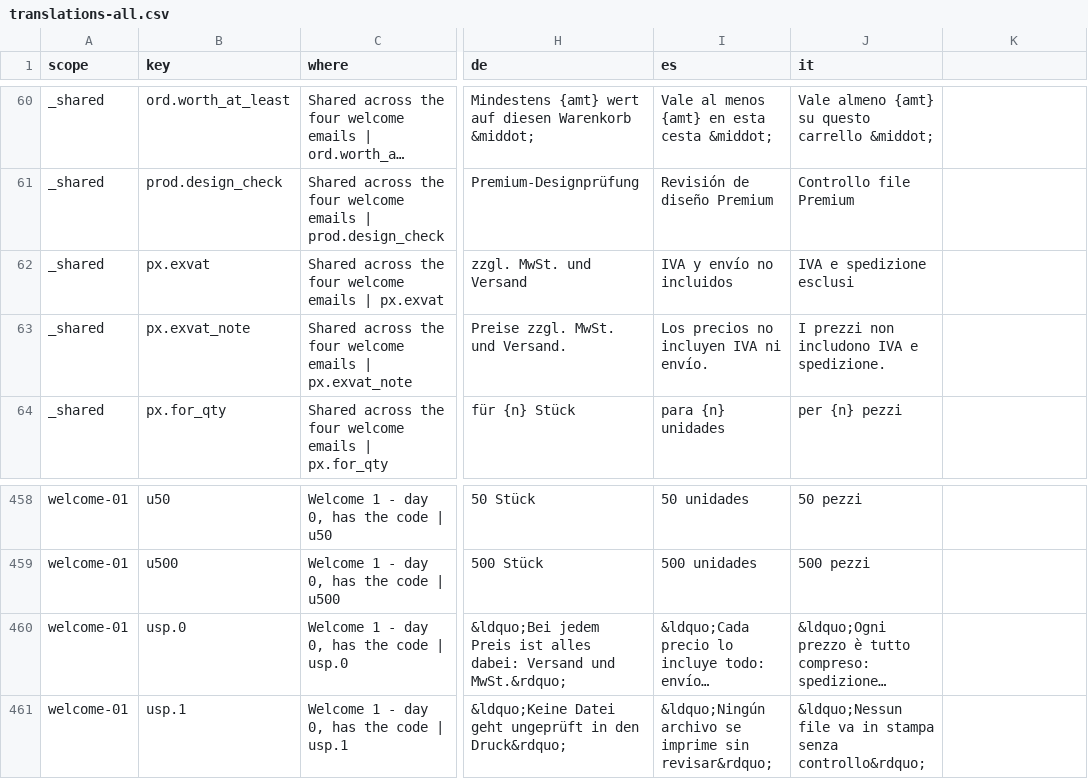
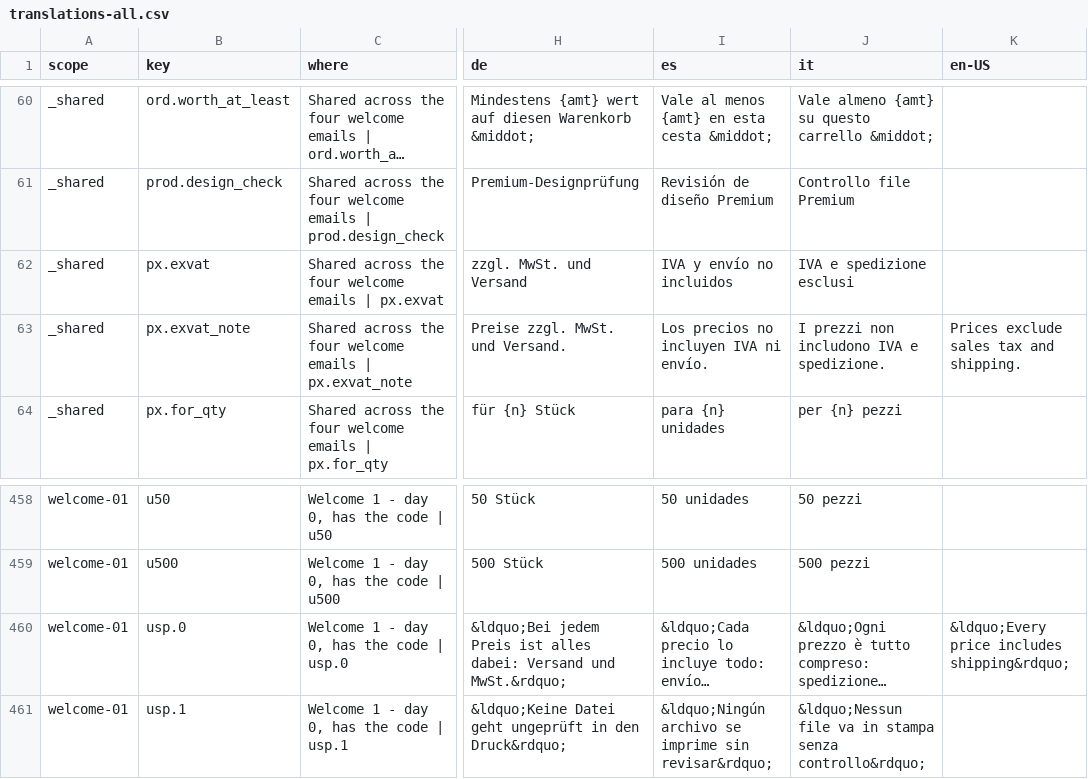
Before and after one commit to sebastiaanram-coder/transactionals, a CSV file: translations-all.csv, drawn as a sheet; only a part is shown, gaps mark what is left out; long unchanged cells end in …; the diff names each change by its address in the sheet, - before the commit and + after, or states it on an @@ line.

```diff
--- a/translations-all.csv
+++ b/translations-all.csv
-K1: (empty)
+K1: en-US
-K63 (en-US): (empty)
+K63 (en-US): Prices exclude sales tax and shipping.
-K460 (en-US): (empty)
+K460 (en-US): &ldquo;Every price includes shipping&rdquo;
```
Also changed, not shown: translations-browse-order.csv, translations-welcome.csv, 14 other files.
